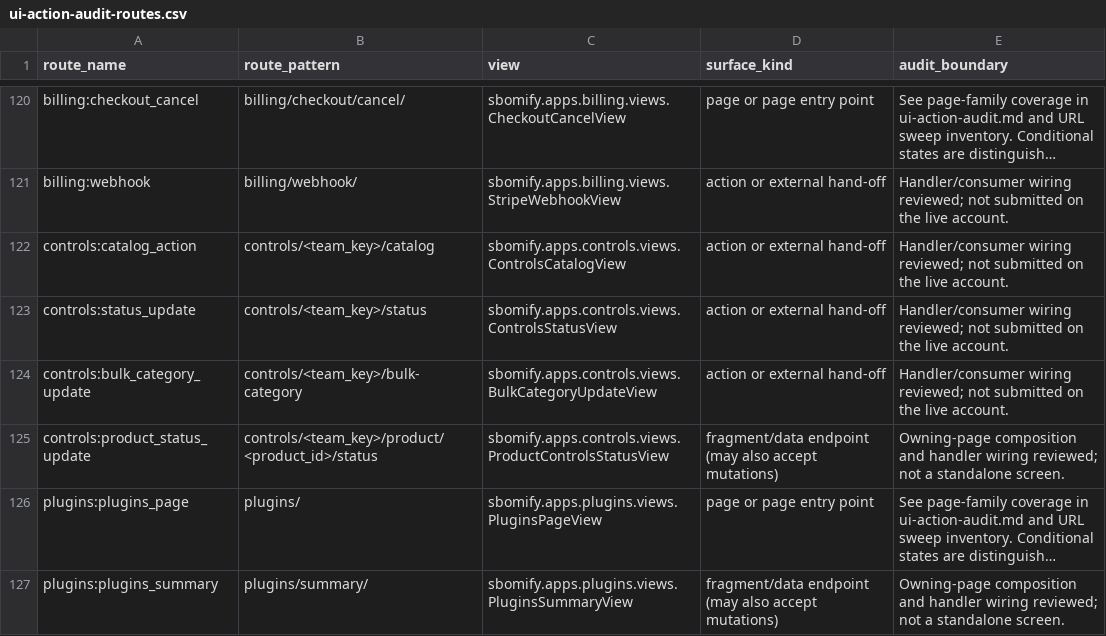
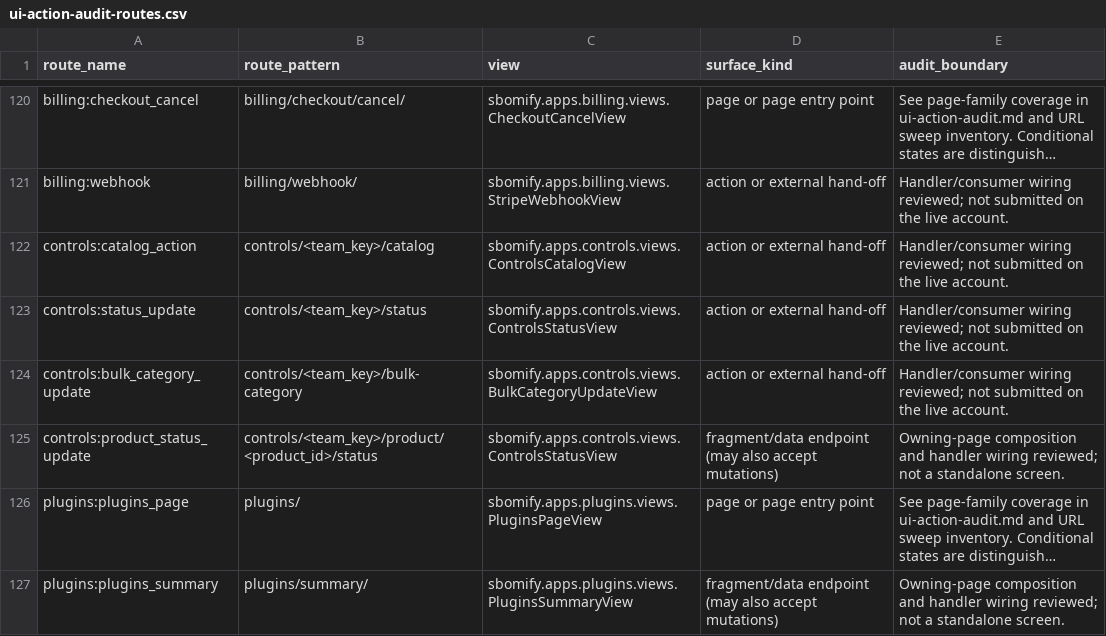
Before and after one commit to sbomify/sbomify, a CSV file: docs/ui-action-audit-routes.csv, drawn as a sheet; only a part is shown, gaps mark what is left out; long unchanged cells end in …; the diff names each change by its address in the sheet, - before the commit and + after, or states it on an @@ line.

Commit message:
docs: point the product controls status route at ControlsStatusView
One view now serves both controls status routes, so the route inventory names
ControlsStatusView for product_status_update as well.

```diff
--- a/docs/ui-action-audit-routes.csv
+++ b/docs/ui-action-audit-routes.csv
-C125 (view): sbomify.apps.controls.views.ProductControlsStatusView
+C125 (view): sbomify.apps.controls.views.ControlsStatusView
```
